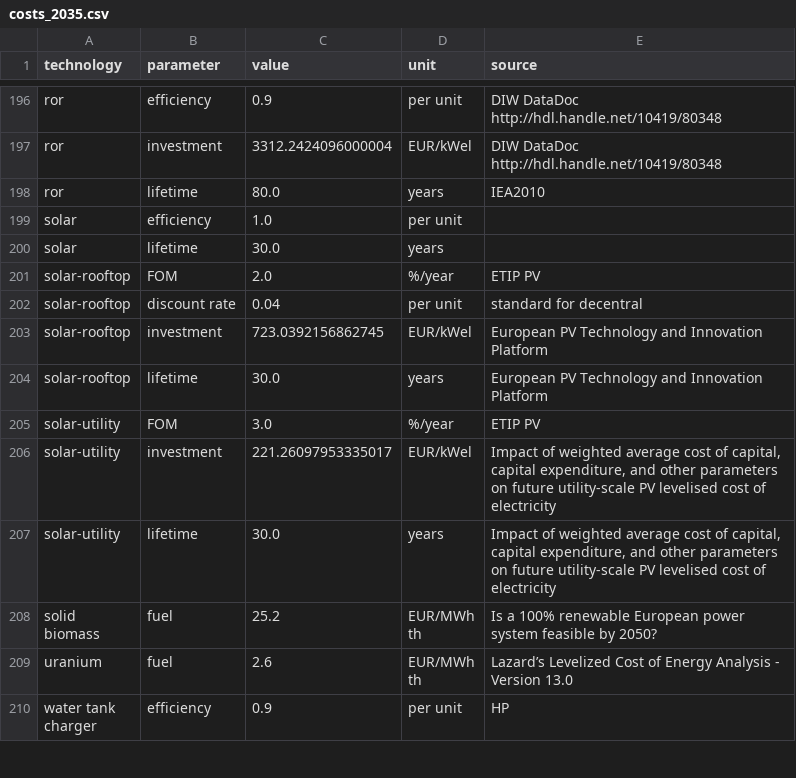
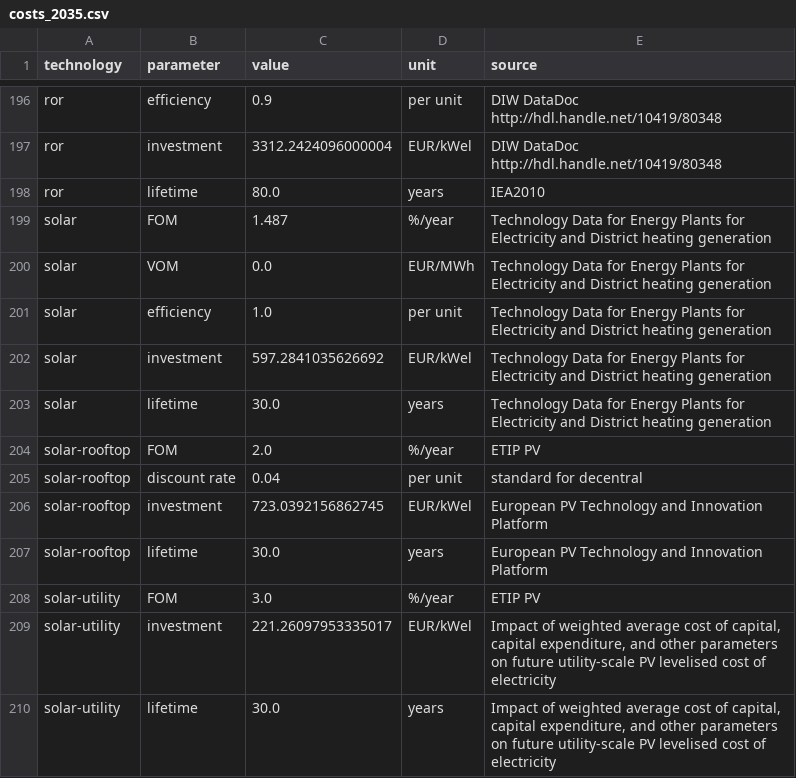
Before and after one commit to openego/pypsa-eur-sec, a CSV file: data/costs/costs_2035.csv, drawn as a sheet; only a part is shown, gaps mark what is left out; the shorter side is filled out with more unchanged rows.

```diff
--- a/data/costs/costs_2035.csv
+++ b/data/costs/costs_2035.csv
@@ -198,4 +198,7 @@ ror,investment,3312.2424096000004,EUR/kWel,DIW DataDoc http://hdl.handle.net/104
 ror,lifetime,80.0,years,IEA2010
-solar,efficiency,1.0,per unit,
-solar,lifetime,30.0,years,
+solar,FOM,1.487,%/year,Technology Data for Energy Plants for Electricity and District heating generation
+solar,VOM,0.0,EUR/MWh,Technology Data for Energy Plants for Electricity and District heating generation
+solar,efficiency,1.0,per unit,Technology Data for Energy Plants for Electricity and District heating generation
+solar,investment,597.2841035626692,EUR/kWel,Technology Data for Energy Plants for Electricity and District heating generation
+solar,lifetime,30.0,years,Technology Data for Energy Plants for Electricity and District heating generation
 solar-rooftop,FOM,2.0,%/year,ETIP PV
```
Also changed, not shown: data/costs/costs_2020.csv, data/costs/costs_2030.csv, 9 other files.
